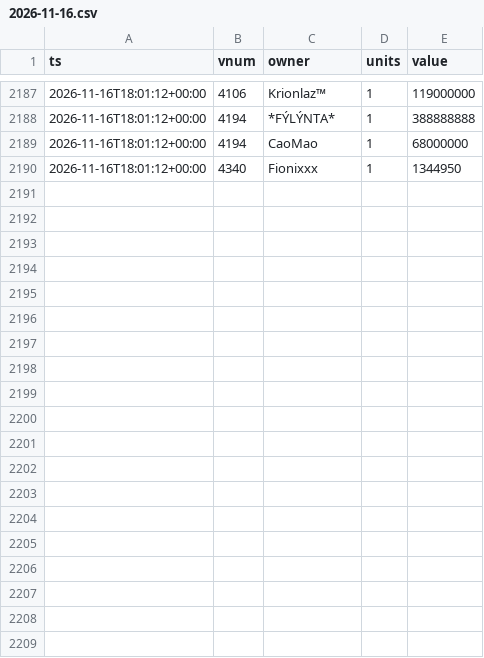
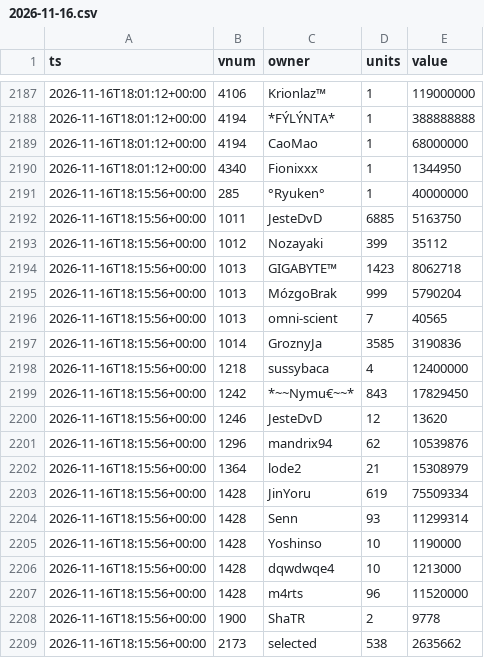
Before and after one commit to SantaCF/nosbazar-tracket, a CSV file: data/owners/2026-11-16.csv, drawn as a sheet; only a part is shown, gaps mark what is left out; the diff covers the shown part only.

```diff
--- a/data/owners/2026-11-16.csv
+++ b/data/owners/2026-11-16.csv
@@ -2190 +2190,20 @@ ts,vnum,owner,units,value
 2026-11-16T18:01:12+00:00,4340,Fionixxx,1,1344950
+2026-11-16T18:15:56+00:00,285,°Ryuken°,1,40000000
+2026-11-16T18:15:56+00:00,1011,JesteDvD,6885,5163750
+2026-11-16T18:15:56+00:00,1012,Nozayaki,399,35112
+2026-11-16T18:15:56+00:00,1013,GIGABYTE™,1423,8062718
+2026-11-16T18:15:56+00:00,1013,MózgoBrak,999,5790204
+2026-11-16T18:15:56+00:00,1013,omni-scient,7,40565
+2026-11-16T18:15:56+00:00,1014,GroznyJa,3585,3190836
+2026-11-16T18:15:56+00:00,1218,sussybaca,4,12400000
+2026-11-16T18:15:56+00:00,1242,*~~Nymu€~~*,843,17829450
+2026-11-16T18:15:56+00:00,1246,JesteDvD,12,13620
+2026-11-16T18:15:56+00:00,1296,mandrix94,62,10539876
+2026-11-16T18:15:56+00:00,1364,lode2,21,15308979
+2026-11-16T18:15:56+00:00,1428,JinYoru,619,75509334
+2026-11-16T18:15:56+00:00,1428,Senn,93,11299314
+2026-11-16T18:15:56+00:00,1428,Yoshinso,10,1190000
+2026-11-16T18:15:56+00:00,1428,dqwdwqe4,10,1213000
+2026-11-16T18:15:56+00:00,1428,m4rts,96,11520000
+2026-11-16T18:15:56+00:00,1900,ShaTR,2,9778
+2026-11-16T18:15:56+00:00,2173,selected,538,2635662
```
Also changed, not shown: 21 added rows elsewhere in this file, data/flow.csv, data/latest.csv, 7 other files.
